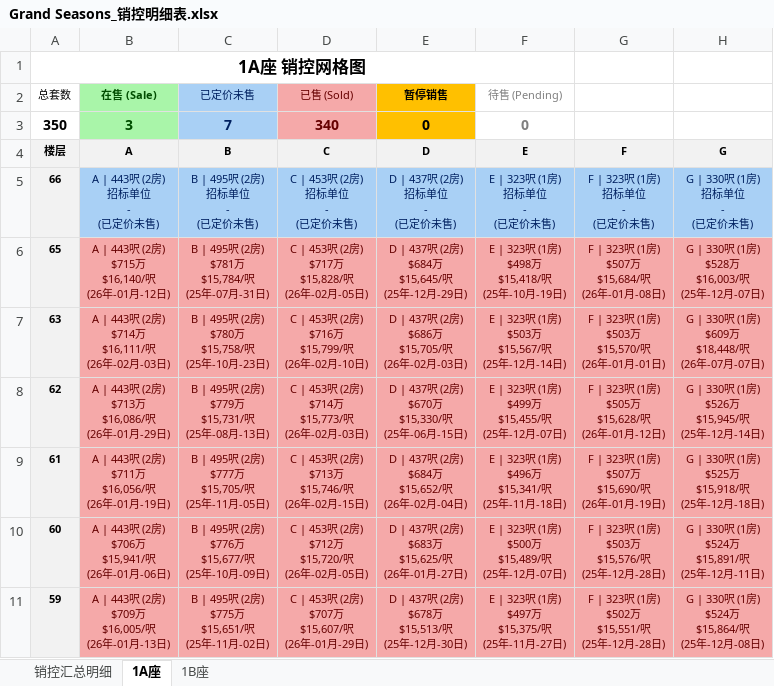
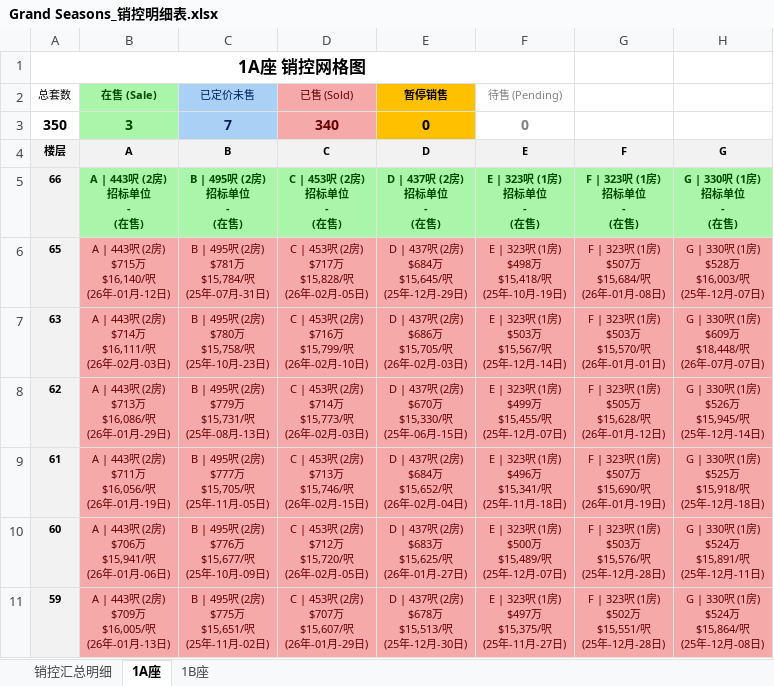
Before and after one commit to neil-studio/hk, an Excel workbook: 九龙-将军澳-Grand Seasons/Grand Seasons_销控明细表.xlsx, sheet 1A座, drawn as a sheet; only a part is shown; values as stored, in another font and other column widths than the file's, no borders; ↵ is a line break in a cell; the diff names each change by its address in the sheet, - before the commit and + after, or states it on an @@ line.

Commit message:
feat(rules): solidify pending vs on-sale tender unit rules in AGENTS.md, scrapers, and update all Excel workbooks & web data

```diff
--- a/九龙-将军澳-Grand Seasons/Grand Seasons_销控明细表.xlsx (sheet 1A座)
+++ b/九龙-将军澳-Grand Seasons/Grand Seasons_销控明细表.xlsx (sheet 1A座)
-B5 (在售 (Sale)): A | 443呎 (2房) ↵ 招标单位 ↵ - ↵ (已定价未售)
+B5 (在售 (Sale)): A | 443呎 (2房) ↵ 招标单位 ↵ - ↵ (在售)
@@ B5:H5 fill: #A9D0F5 → #A9F5A9, bold: off → on, text colour: #002060 → #004D00 @@
-C5 (已定价未售): B | 495呎 (2房) ↵ 招标单位 ↵ - ↵ (已定价未售)
+C5 (已定价未售): B | 495呎 (2房) ↵ 招标单位 ↵ - ↵ (在售)
-D5 (已售 (Sold)): C | 453呎 (2房) ↵ 招标单位 ↵ - ↵ (已定价未售)
+D5 (已售 (Sold)): C | 453呎 (2房) ↵ 招标单位 ↵ - ↵ (在售)
-E5 (暂停销售): D | 437呎 (2房) ↵ 招标单位 ↵ - ↵ (已定价未售)
+E5 (暂停销售): D | 437呎 (2房) ↵ 招标单位 ↵ - ↵ (在售)
-F5 (待售 (Pending)): E | 323呎 (1房) ↵ 招标单位 ↵ - ↵ (已定价未售)
+F5 (待售 (Pending)): E | 323呎 (1房) ↵ 招标单位 ↵ - ↵ (在售)
-G5: F | 323呎 (1房) ↵ 招标单位 ↵ - ↵ (已定价未售)
+G5: F | 323呎 (1房) ↵ 招标单位 ↵ - ↵ (在售)
-H5: G | 330呎 (1房) ↵ 招标单位 ↵ - ↵ (已定价未售)
+H5: G | 330呎 (1房) ↵ 招标单位 ↵ - ↵ (在售)
```
Also changed, not shown: sheet 1B座, sheet 销控汇总明细, files/九龙-红磡-首岸第1期.xlsx, web/files/九龙-红磡-首岸第1期.xlsx, 21 other files.
